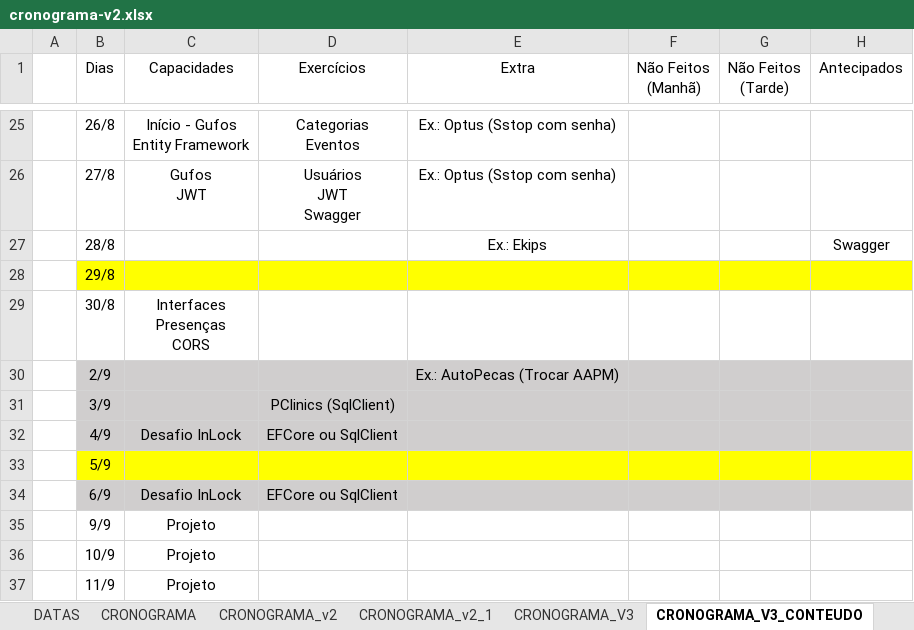
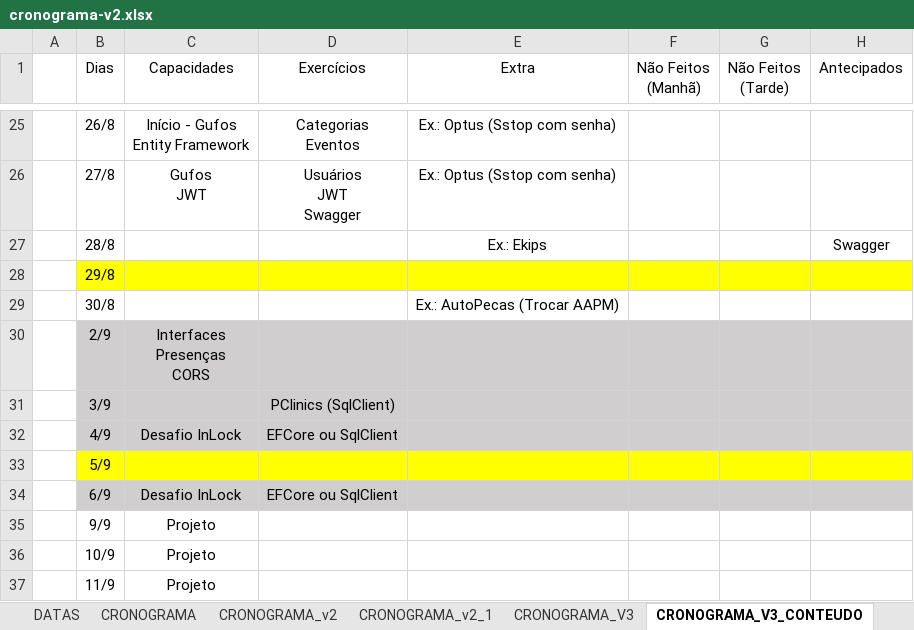
Before and after one commit to corujasdevbr/senai-desenvolvimento-2s2019, an Excel workbook: planejamento/cronograma-v2.xlsx, sheet CRONOGRAMA_V3_CONTEUDO, drawn as a sheet; only a part is shown, gaps mark what is left out; values as stored, in another font and other column widths than the file's, no borders; ↵ is a line break in a cell; the diff names each change by its address in the sheet, - before the commit and + after, or states it on an @@ line.

```diff
--- a/planejamento/cronograma-v2.xlsx (sheet CRONOGRAMA_V3_CONTEUDO)
+++ b/planejamento/cronograma-v2.xlsx (sheet CRONOGRAMA_V3_CONTEUDO)
-C29 (Capacidades): Interfaces ↵ Presenças ↵ CORS
+C29 (Capacidades): (empty)
-E29 (Extra): (empty)
+E29 (Extra): Ex.: AutoPecas (Trocar AAPM)
-C30 (Capacidades): (empty)
+C30 (Capacidades): Interfaces ↵ Presenças ↵ CORS
-E30 (Extra): Ex.: AutoPecas (Trocar AAPM)
+E30 (Extra): (empty)
```
Also changed, not shown: organizacao/presencas.xlsx, 42 other files.
